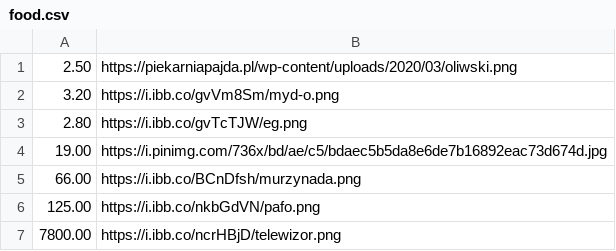
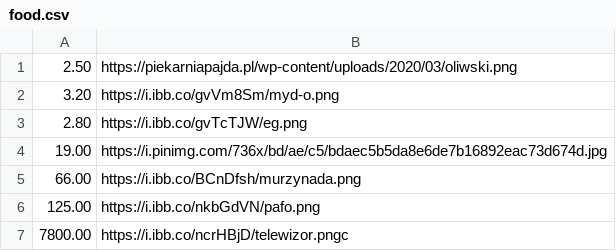
Before and after one commit to Skyblueborb/hackathon_2023, a CSV file: static/csv/food.csv, drawn as a sheet.

```diff
--- a/static/csv/food.csv
+++ b/static/csv/food.csv
@@ -6,2 +6,2 @@
 125.00,https://i.ibb.co/nkbGdVN/pafo.png
-7800.00,https://i.ibb.co/ncrHBjD/telewizor.png
+7800.00,https://i.ibb.co/ncrHBjD/telewizor.pngc
```
Also changed, not shown: static/csv/dollars.csv, static/csv/nominals.csv, 3 other files.
